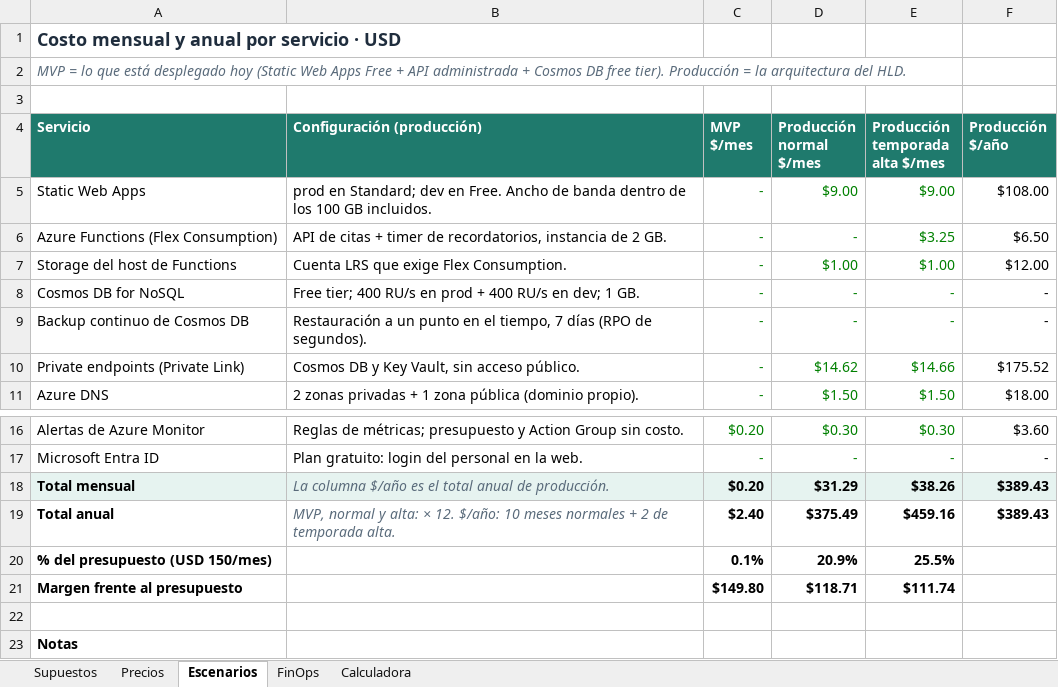
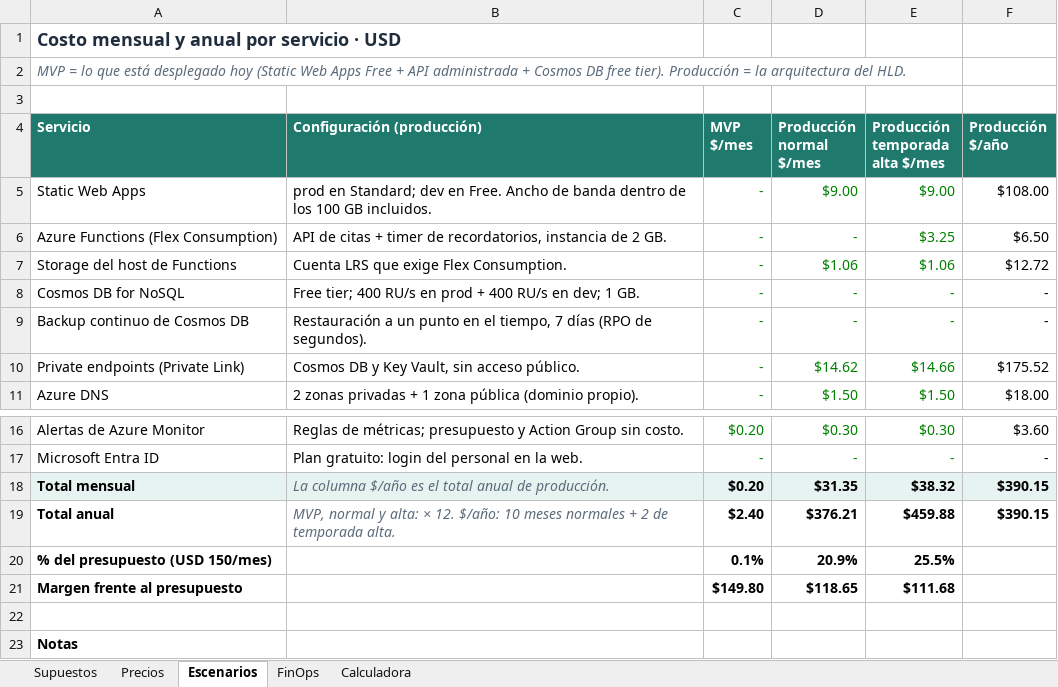
Before and after one commit to David25300/patitas-cloud, an Excel workbook: docs/costos/costos-patitas.xlsx, sheet Escenarios, drawn as a sheet; only a part is shown, gaps mark what is left out; values as stored, in another font and other column widths than the file's, no borders; the diff names each change by its address in the sheet, - before the commit and + after, or states it on an @@ line.

```diff
--- a/docs/costos/costos-patitas.xlsx (sheet Escenarios)
+++ b/docs/costos/costos-patitas.xlsx (sheet Escenarios)
-D7 (Producción normal $/mes): $1.00
+D7 (Producción normal $/mes): $1.06
-E7 (Producción temporada alta $/mes): $1.00
+E7 (Producción temporada alta $/mes): $1.06
-F7 (Producción $/año): $12.00
+F7 (Producción $/año): $12.72
-D18 (Producción normal $/mes): $31.29
+D18 (Producción normal $/mes): $31.35
-E18 (Producción temporada alta $/mes): $38.26
+E18 (Producción temporada alta $/mes): $38.32
-F18:F19 (Producción $/año): $389.43
+F18:F19 (Producción $/año): $390.15
-D19 (Producción normal $/mes): $375.49
+D19 (Producción normal $/mes): $376.21
-E19 (Producción temporada alta $/mes): $459.16
+E19 (Producción temporada alta $/mes): $459.88
-D21 (Producción normal $/mes): $118.71
+D21 (Producción normal $/mes): $118.65
-E21 (Producción temporada alta $/mes): $111.74
+E21 (Producción temporada alta $/mes): $111.68
```
Also changed, not shown: sheet Calculadora, sheet Precios, 1 other file.
